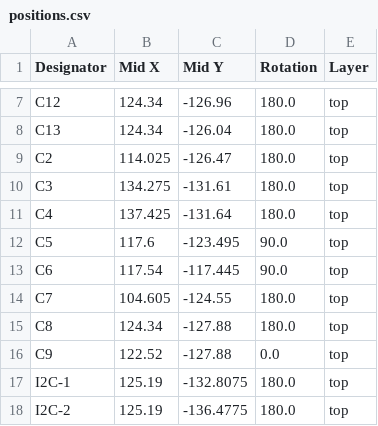
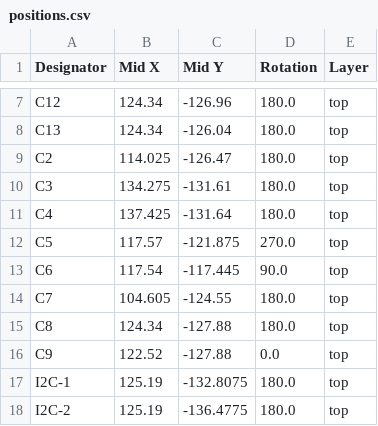
Before and after one commit to AxionQc/Protocontroller-Neo, a CSV file: Gerbers/positions.csv, drawn as a sheet; only a part is shown, gaps mark what is left out.

```diff
--- a/Gerbers/positions.csv
+++ b/Gerbers/positions.csv
@@ -11,3 +11,3 @@ C3,134.275,-131.61,180.0,top
 C4,137.425,-131.64,180.0,top
-C5,117.6,-123.495,90.0,top
+C5,117.57,-121.875,270.0,top
 C6,117.54,-117.445,90.0,top
```
Also changed, not shown: Gerbers/bom.csv, 5 other files.
